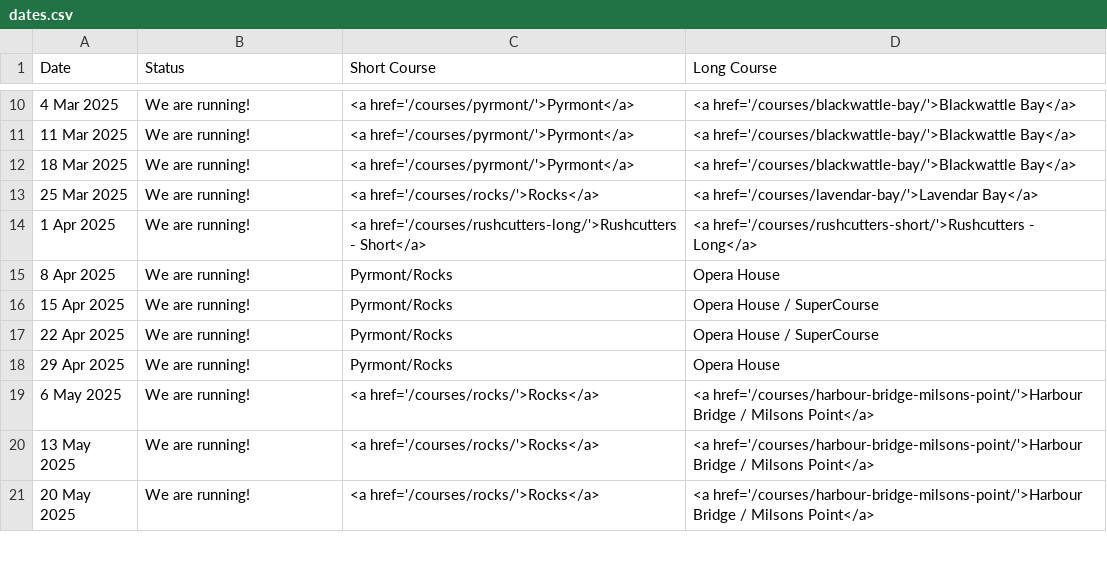
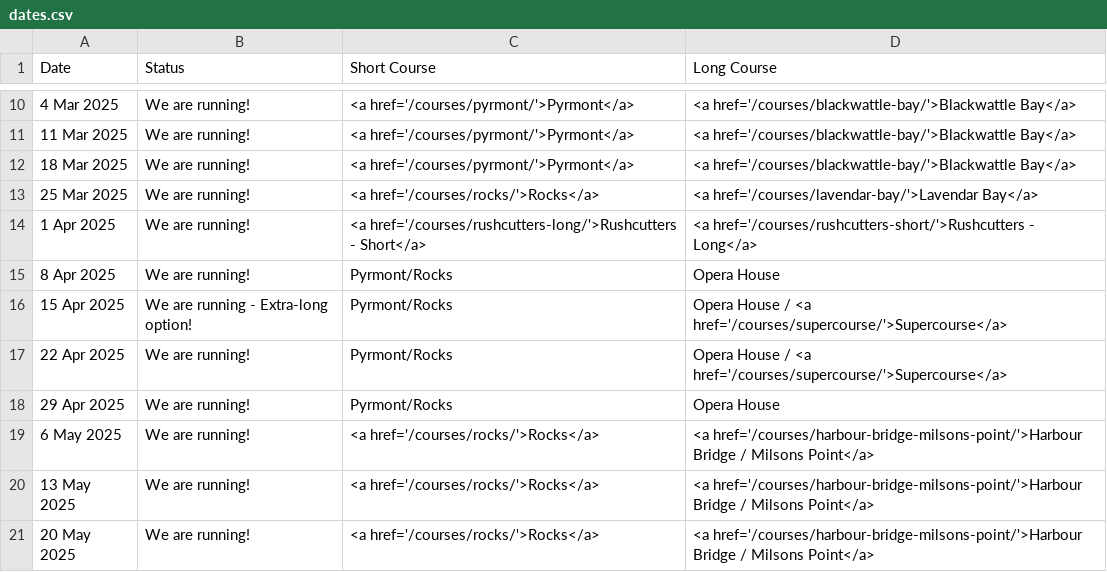
Before and after one commit to rwkura/rwkura.github.io, a CSV file: _data/dates.csv, drawn as a sheet; only a part is shown, gaps mark what is left out.

Commit message:
Supercourse update

```diff
--- a/_data/dates.csv
+++ b/_data/dates.csv
@@ -15,4 +15,4 @@
 8 Apr 2025,We are running!,Pyrmont/Rocks,Opera House
-15 Apr 2025,We are running!,Pyrmont/Rocks,Opera House / SuperCourse
-22 Apr 2025,We are running!,Pyrmont/Rocks,Opera House / SuperCourse
+15 Apr 2025,We are running - Extra-long option!,Pyrmont/Rocks,Opera House / <a href='/courses/supercourse/'>Supercourse</a>
+22 Apr 2025,We are running!,Pyrmont/Rocks,Opera House / <a href='/courses/supercourse/'>Supercourse</a>
 29 Apr 2025,We are running!,Pyrmont/Rocks,Opera House
```
